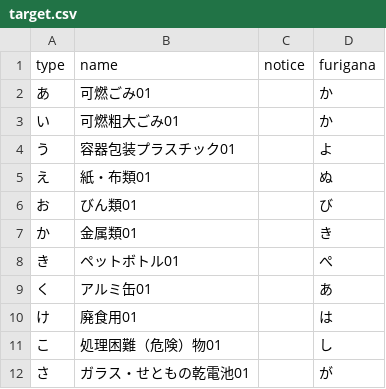
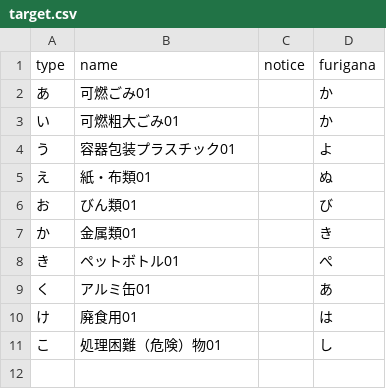
Before and after one commit to igaigaiga/iga5374.github.com, a CSV file: data/target.csv, drawn as a sheet.

Commit message:
Update target.csv

```diff
--- a/data/target.csv
+++ b/data/target.csv
@@ -11,2 +11 @@ type,name,notice,furigana
 こ,処理困難（危険）物01,,し
-さ,ガラス・せともの乾電池01,,が
```
